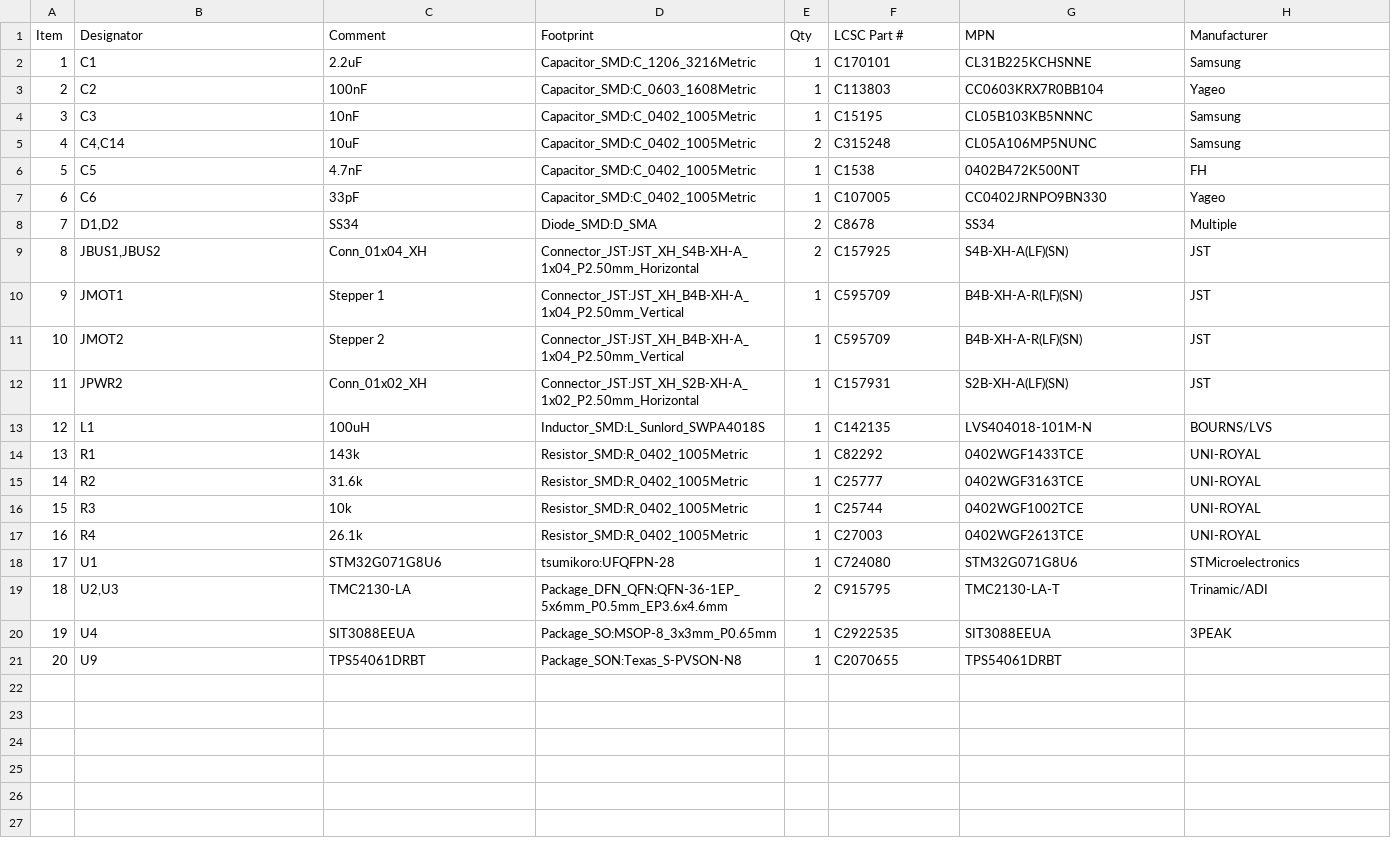
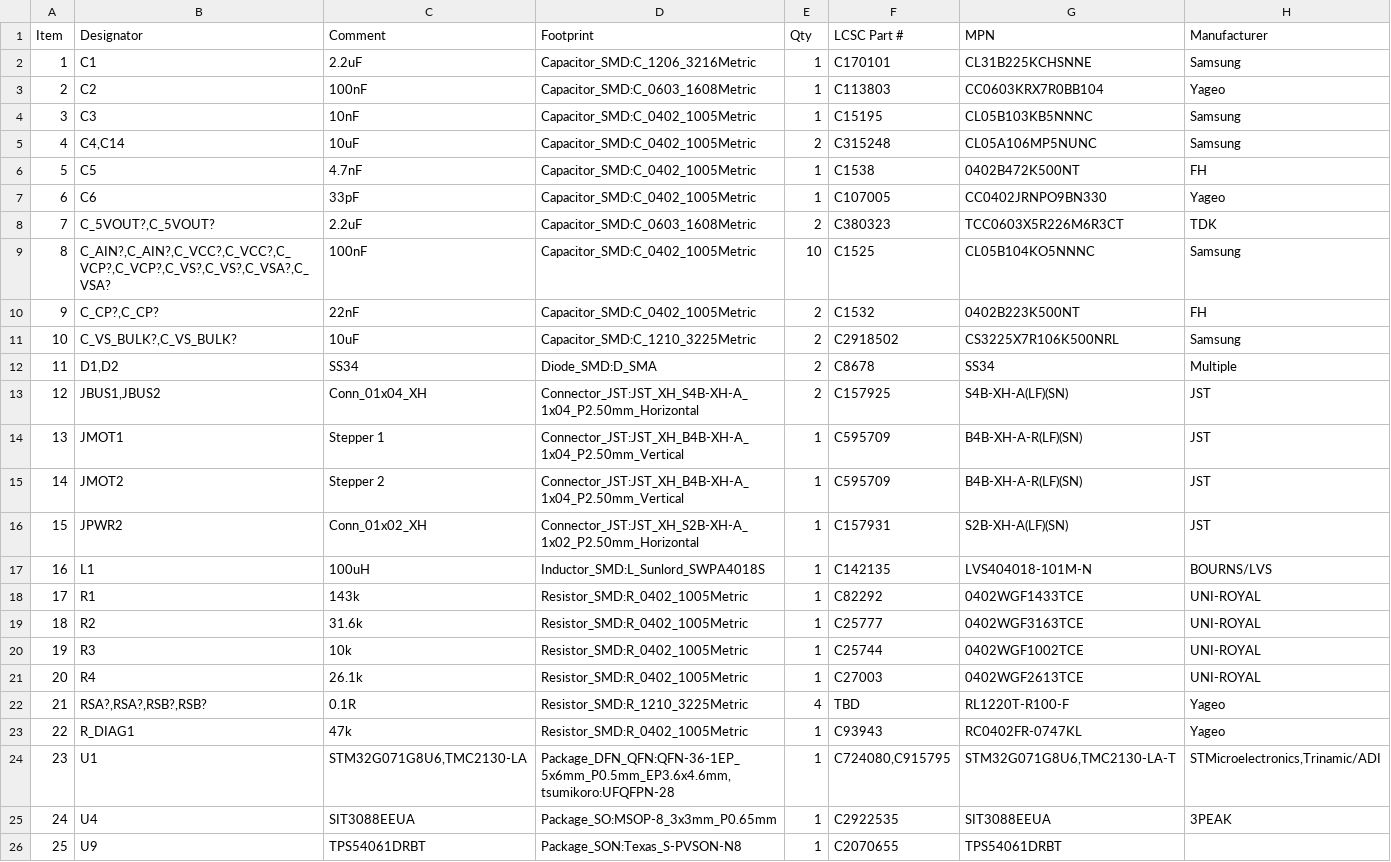
Before and after one commit to theatrus/tsumikoro, a CSV file: hardware/ministepper/jlcpcb/ministepper-BOM.csv, drawn as a sheet; removed rows and columns are numbered as before the commit, all else as after; the diff names each change by its address in the sheet, - before the commit and + after, or states it on an @@ line.

Commit message:
ministepper: refactor as multi-channel design via reusable sub-sheet
New hardware/ministepper/stepper_channel.kicad_sch contains a single
TMC2130 stepper channel — one TMC2130-LA plus all the per-driver support
passives from the datasheet:

  - RSA/RSB   0.1 ohm 1% 1210 sense (standard, populated)
  - RSA_M/RSB_M  0.68 ohm 1% 1210 sense (micro / 28BYJ-48 variant, DNP)
  - C_VS_BULK  10 uF 50V 1210 motor-rail bulk
  - C_VS       100 nF 0402 VS HF bypass
  - C_VSA      100 nF 0402 VSA filter
  - C_CP       22 nF 50V 0402 charge-pump flying cap (CPH<->CPL)
  - C_VCP      100 nF 50V 0402 charge-pump storage (VCP->VS)
  - C_5VOUT    2.2 uF 6.3V 0603 internal LDO output
  - C_VCC      100 nF 0402 digital VCC
  - C_AIN      100 nF 0402 AIN_IREF reference filter
  - R_DIAG1    47 k 0402 DIAG1 open-drain pull-up
  - U1         tsumikoro:TMC2130-LA

Plus hierarchical ports for the signal interface:
  SCK, MOSI, MISO, DRV_ENN (shared across both channels)
  CS, STEP, DIR (per-channel inputs)
  DIAG1 (per-channel output)
  MOT_A+/-, MOT_B+/- (motor outputs to connector)

Power nets (+3V3, VPP, GND) are global — no hier port needed.

Root schematic (ministepper.kicad_sch) now:
  - Dropped the duplicate U2/U3 TMC2130 instances and the
    "PENDING per-TMC support circuitry" annotation
  - Shows two hierarchical sheet instances pointing at the SAME file:
    "Stepper 1" and "Stepper 2". KiCad auto-renumbers refs per instance.
  - Continues to reuse psu.kicad_sch for the 3V3 logic PSU

Components remain unwired — user wires one channel's sub-sheet in KiCad,
then connects the two sheet instances to the shared SPI bus, per-channel
step/dir/cs/diag nets, and motor connectors on the root sheet.

Updated hardware/ministepper/docs/README.md with the sheet architecture
diagram and the full hierarchical-port table.

```diff
--- a/hardware/ministepper/jlcpcb/ministepper-BOM.csv
+++ b/hardware/ministepper/jlcpcb/ministepper-BOM.csv
+row 8: 7 | C_5VOUT?,C_5VOUT? | 2.2uF | Capacitor_SMD:C_0603_1608Metric | 2 | C380323 | TCC0603X5R226M6R3CT | TDK
+row 9: 8 | C_AIN?,C_AIN?,C_VCC?,C_VCC?,C_VCP?,C_VCP?,C_VS?,C_VS?,C_VSA?,C_VSA? | 100nF | Capacitor_SMD:C_0402_1005Metric | 10 | C1525 | CL05B104KO5NNNC | Samsung
+row 10: 9 | C_CP?,C_CP? | 22nF | Capacitor_SMD:C_0402_1005Metric | 2 | C1532 | 0402B223K500NT | FH
+row 11: 10 | C_VS_BULK?,C_VS_BULK? | 10uF | Capacitor_SMD:C_1210_3225Metric | 2 | C2918502 | CS3225X7R106K500NRL | Samsung
@@ column A (Item) renumbered from row 12 down @@
+row 22: 21 | RSA?,RSA?,RSB?,RSB? | 0.1R | Resistor_SMD:R_1210_3225Metric | 4 | TBD | RL1220T-R100-F | Yageo
+row 23: 22 | R_DIAG1 | 47k | Resistor_SMD:R_0402_1005Metric | 1 | C93943 | RC0402FR-0747KL | Yageo
-C24 (Comment): STM32G071G8U6
+C24 (Comment): STM32G071G8U6,TMC2130-LA
-D24 (Footprint): tsumikoro:UFQFPN-28
+D24 (Footprint): Package_DFN_QFN:QFN-36-1EP_5x6mm_P0.5mm_EP3.6x4.6mm,tsumikoro:UFQFPN-28
-F24 (LCSC Part #): C724080
+F24 (LCSC Part #): C724080,C915795
-G24 (MPN): STM32G071G8U6
+G24 (MPN): STM32G071G8U6,TMC2130-LA-T
-H24 (Manufacturer): STMicroelectronics
+H24 (Manufacturer): STMicroelectronics,Trinamic/ADI
-row 19: 18 | U2,U3 | TMC2130-LA | Package_DFN_QFN:QFN-36-1EP_5x6mm_P0.5mm_EP3.6x4.6mm | 2 | C915795 | TMC2130-LA-T | Trinamic/ADI
```
Also changed, not shown: hardware/ministepper/jlcpcb_bom.csv, 24 other files.
